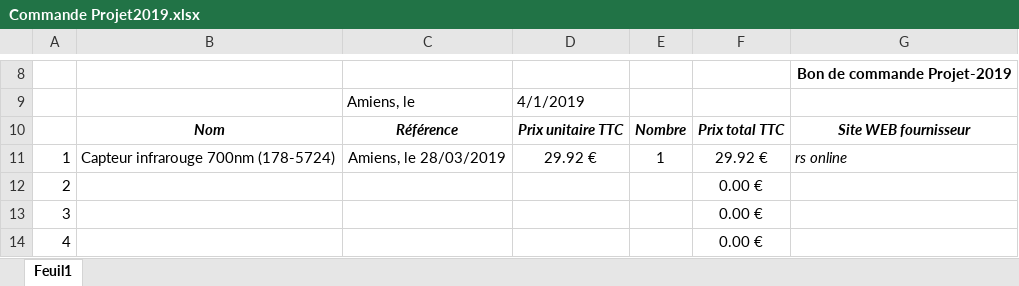
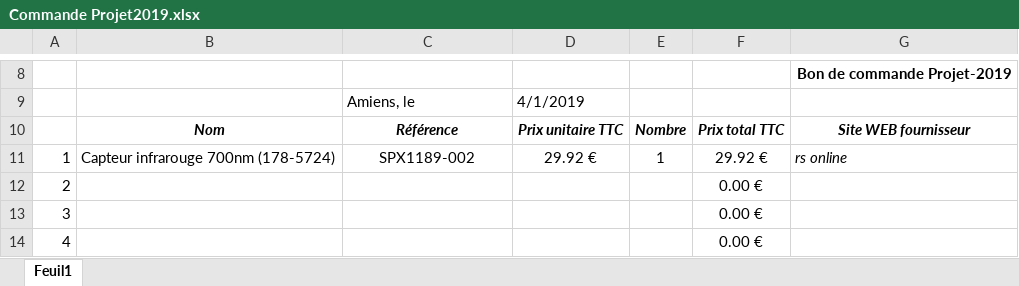
Before and after one commit to Kolinor/projet_pharmacie, an Excel workbook: étude physique/Commande Projet2019.xlsx, sheet Feuil1, drawn as a sheet; only a part is shown, gaps mark what is left out; values as stored, in another font and other column widths than the file's, no borders; charts and pictures not drawn; the diff names each change by its address in the sheet, - before the commit and + after, or states it on an @@ line.

Commit message:
Update Commande Projet2019.xlsx

```diff
--- a/étude physique/Commande Projet2019.xlsx (sheet Feuil1)
+++ b/étude physique/Commande Projet2019.xlsx (sheet Feuil1)
-C11: Amiens, le 28/03/2019
+C11: SPX1189-002
```
